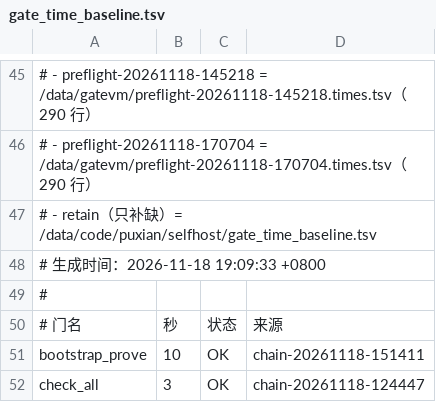
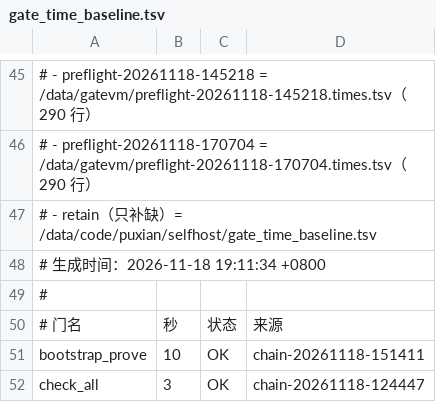
Before and after one commit to NanzhanGroup/PuXian, a TSV file: selfhost/gate_time_baseline.tsv, drawn as a sheet; only a part is shown, gaps mark what is left out.

Commit message:
chore(基线)：回灌 20261118-172934 的门耗时实测（缺陷 763）

```diff
--- a/selfhost/gate_time_baseline.tsv
+++ b/selfhost/gate_time_baseline.tsv
@@ -47,3 +47,3 @@
 #   - retain（只补缺）= /data/code/puxian/selfhost/gate_time_baseline.tsv
-# 生成时间：2026-11-18 19:09:33 +0800
+# 生成时间：2026-11-18 19:11:34 +0800
 #
```
